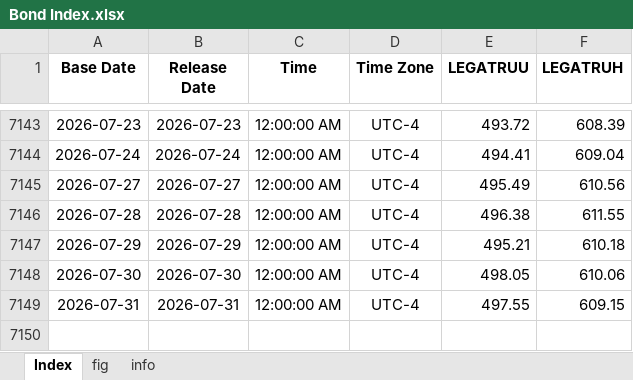
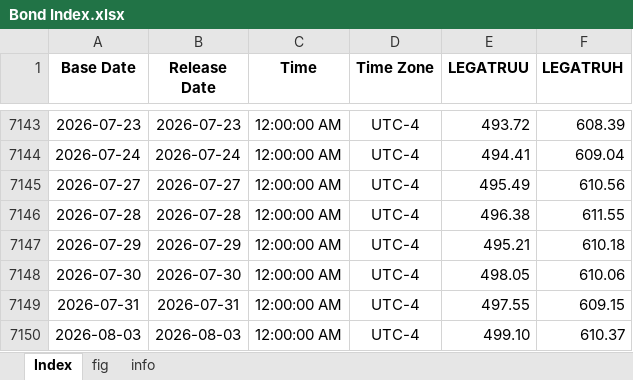
Before and after one commit to Tommylee1013/FinancialData, an Excel workbook: data_lake/Index/Bond Index.xlsx, sheet Index, drawn as a sheet; only a part is shown, gaps mark what is left out; values as stored, in another font and other column widths than the file's, no borders; the diff names each change by its address in the sheet, - before the commit and + after, or states it on an @@ line.

```diff
--- a/data_lake/Index/Bond Index.xlsx (sheet Index)
+++ b/data_lake/Index/Bond Index.xlsx (sheet Index)
+row 7150: 2026-08-03 | 2026-08-03 | 12:00:00 AM | UTC-4 | 499.10 | 610.37
```
Also changed, not shown: charts or pictures, data_lake/freight/Baltic air freight index.xlsx, data_lake/industry/Automobile/US Total Vehicle Sales.xlsx, 13 other files.
